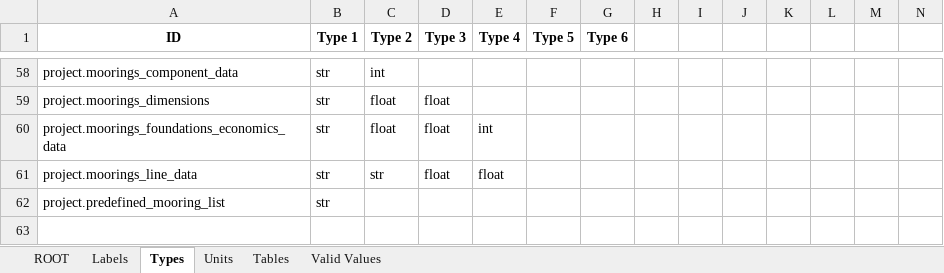
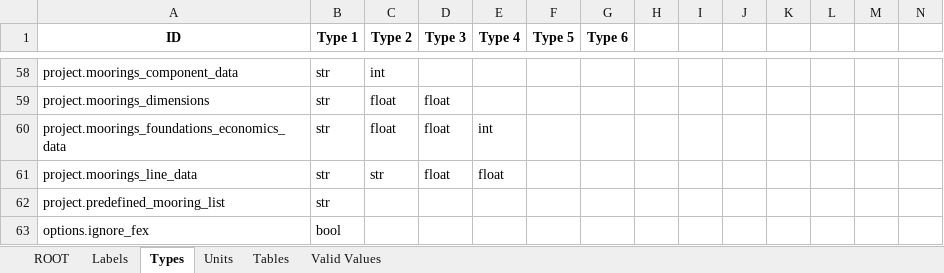
Before and after one commit to DTOcean/dtocean-core, an Excel workbook: dds/moorings.xlsx, sheet Types, drawn as a sheet; only a part is shown, gaps mark what is left out; values as stored, in another font and other column widths than the file's, no borders; charts and pictures not drawn; the diff names each change by its address in the sheet, - before the commit and + after, or states it on an @@ line.

Commit message:
Add options.ignore_fex variable to tell moorings module to ignore NEMOH values

```diff
--- a/dds/moorings.xlsx (sheet Types)
+++ b/dds/moorings.xlsx (sheet Types)
+row 63: options.ignore_fex | bool
```
Also changed, not shown: sheet ROOT, charts or pictures, 1 other file.
